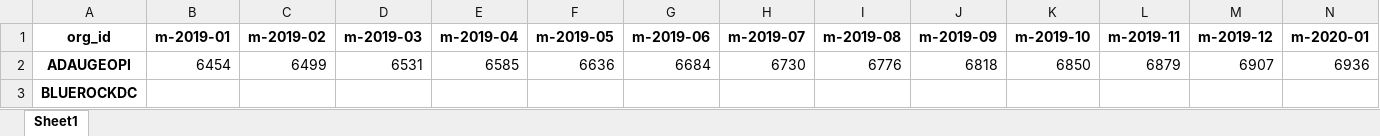
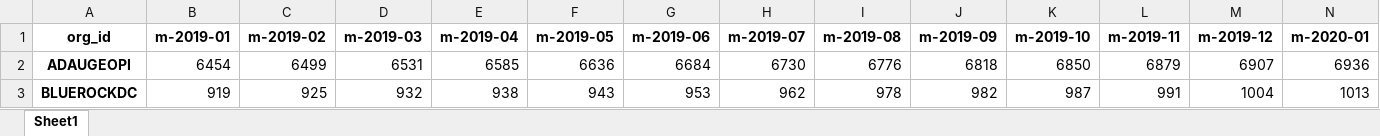
Before and after one commit to mikeoconnor-cj/pythonWrk, an Excel workbook: mbrMoPvt_93.xlsx, sheet Sheet1, drawn as a sheet; only a part is shown; values as stored, in another font and other column widths than the file's, no borders; the diff covers the shown part only; the diff names each change by its address in the sheet, - before the commit and + after, or states it on an @@ line.

```diff
--- a/mbrMoPvt_93.xlsx (sheet Sheet1)
+++ b/mbrMoPvt_93.xlsx (sheet Sheet1)
-B3 (m-2019-01): (empty)
+B3 (m-2019-01): 919
-C3 (m-2019-02): (empty)
+C3 (m-2019-02): 925
-D3 (m-2019-03): (empty)
+D3 (m-2019-03): 932
-E3 (m-2019-04): (empty)
+E3 (m-2019-04): 938
-F3 (m-2019-05): (empty)
+F3 (m-2019-05): 943
-G3 (m-2019-06): (empty)
+G3 (m-2019-06): 953
-H3 (m-2019-07): (empty)
+H3 (m-2019-07): 962
-I3 (m-2019-08): (empty)
+I3 (m-2019-08): 978
-J3 (m-2019-09): (empty)
+J3 (m-2019-09): 982
-K3 (m-2019-10): (empty)
+K3 (m-2019-10): 987
-L3 (m-2019-11): (empty)
+L3 (m-2019-11): 991
-M3 (m-2019-12): (empty)
+M3 (m-2019-12): 1004
-N3 (m-2020-01): (empty)
+N3 (m-2020-01): 1013
```
Also changed, not shown: 23 edited cells elsewhere in this sheet, mbrMoPvt_94.xlsx.
